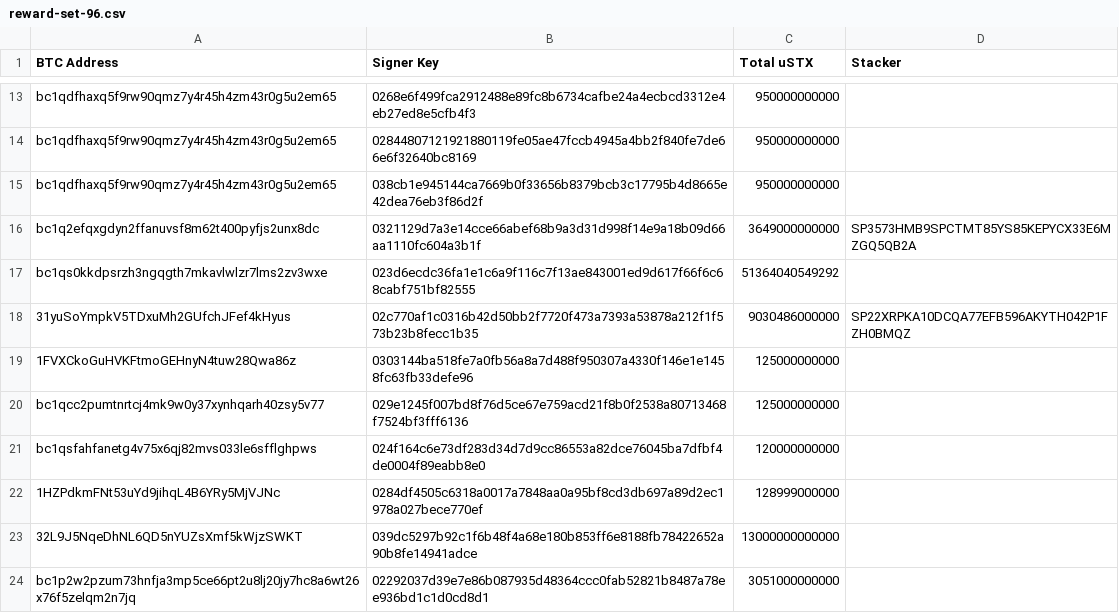
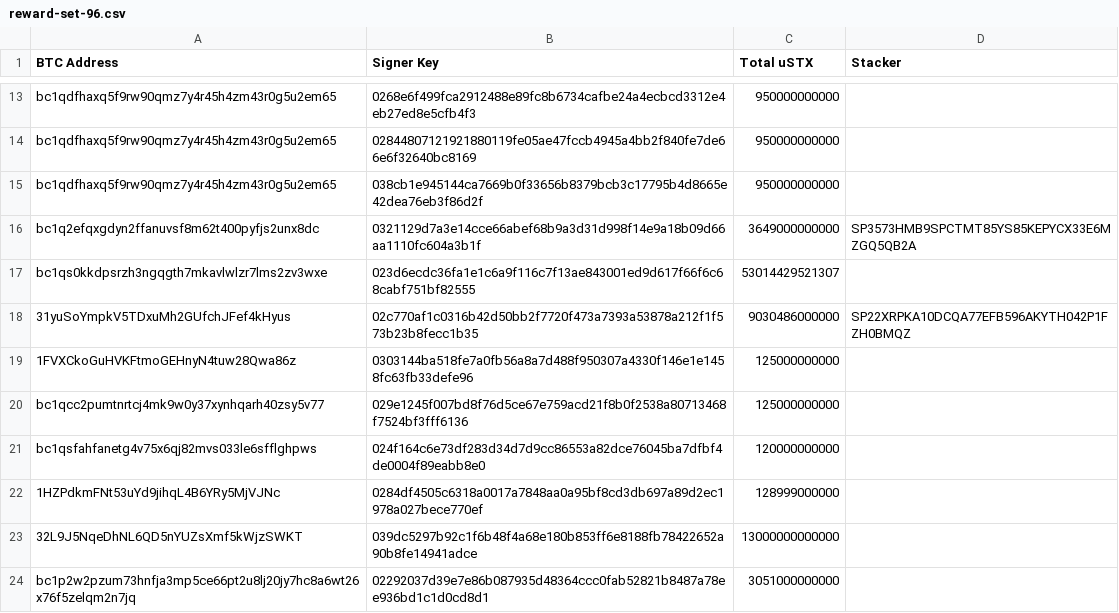
Before and after one commit to hstove/pox-events, a CSV file: data/mainnet/reward-set-96.csv, drawn as a sheet; only a part is shown, gaps mark what is left out.

```diff
--- a/data/mainnet/reward-set-96.csv
+++ b/data/mainnet/reward-set-96.csv
@@ -16,3 +16,3 @@ bc1qdfhaxq5f9rw90qmz7y4r45h4zm43r0g5u2em65,038cb1e945144ca7669b0f33656b8379bcb3c
 bc1q2efqxgdyn2ffanuvsf8m62t400pyfjs2unx8dc,0321129d7a3e14cce66abef68b9a3d31d998f14e9a18b09d66aa1110fc604a3b1f,3649000000000,SP3573HMB9SPCTMT85YS85KEPYCX33E6MZGQ5QB2A
-bc1qs0kkdpsrzh3ngqgth7mkavlwlzr7lms2zv3wxe,023d6ecdc36fa1e1c6a9f116c7f13ae843001ed9d617f66f6c68cabf751bf82555,51364040549292,
+bc1qs0kkdpsrzh3ngqgth7mkavlwlzr7lms2zv3wxe,023d6ecdc36fa1e1c6a9f116c7f13ae843001ed9d617f66f6c68cabf751bf82555,53014429521307,
 31yuSoYmpkV5TDxuMh2GUfchJFef4kHyus,02c770af1c0316b42d50bb2f7720f473a7393a53878a212f1f573b23b8fecc1b35,9030486000000,SP22XRPKA10DCQA77EFB596AKYTH042P1FZH0BMQZ
```
Also changed, not shown: data/mainnet/commit-events.csv, data/mainnet/delegations.csv, 5 other files.
